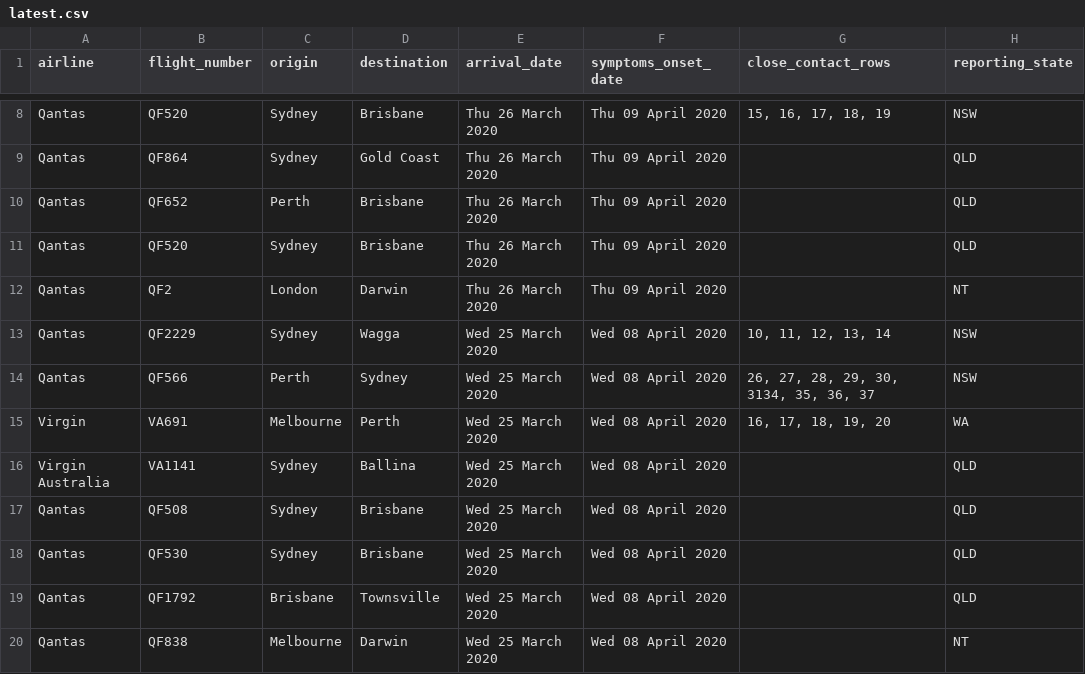
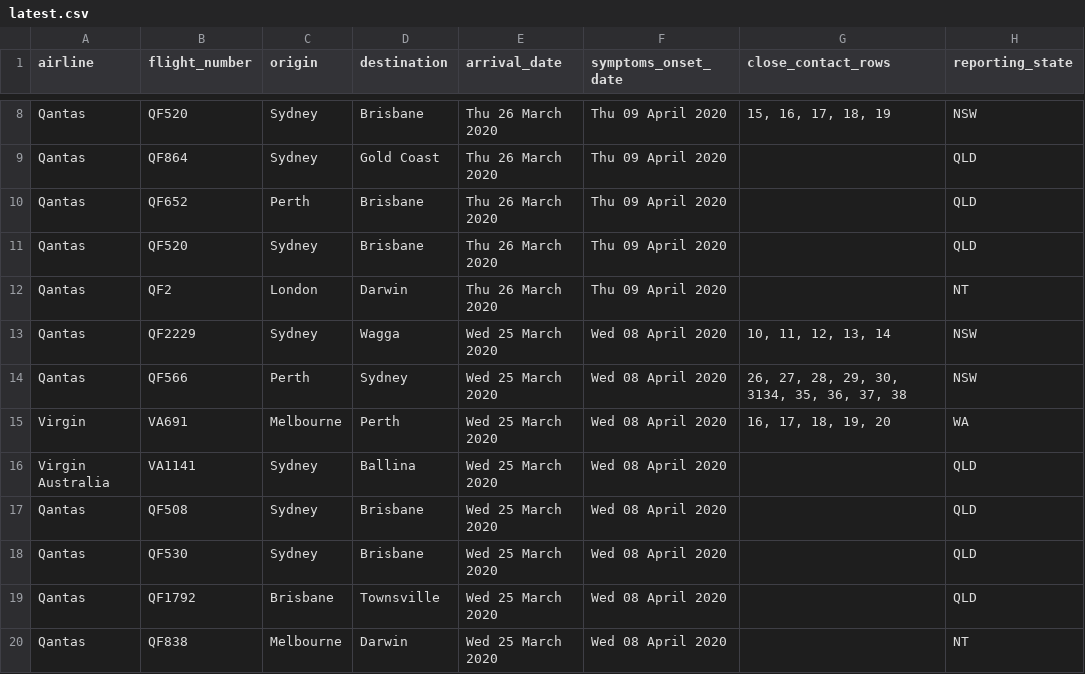
Before and after one commit to bazickoff/covid19-aus-flights-scraper, a CSV file: flight_data/all/latest.csv, drawn as a sheet; only a part is shown, gaps mark what is left out.

```diff
--- a/flight_data/all/latest.csv
+++ b/flight_data/all/latest.csv
@@ -13,3 +13,3 @@ Qantas,QF2,London,Darwin,Thu 26 March 2020,Thu 09 April 2020,,NT
 Qantas,QF2229,Sydney,Wagga,Wed 25 March 2020,Wed 08 April 2020,"10, 11, 12, 13, 14",NSW
-Qantas,QF566,Perth,Sydney,Wed 25 March 2020,Wed 08 April 2020,"26, 27, 28, 29, 30, 3134, 35, 36, 37",NSW
+Qantas,QF566,Perth,Sydney,Wed 25 March 2020,Wed 08 April 2020,"26, 27, 28, 29, 30, 3134, 35, 36, 37, 38",NSW
 Virgin,VA691,Melbourne,Perth,Wed 25 March 2020,Wed 08 April 2020,"16, 17, 18, 19, 20",WA
```
Also changed, not shown: flight_data/nsw/latest.csv, 1 other file.
